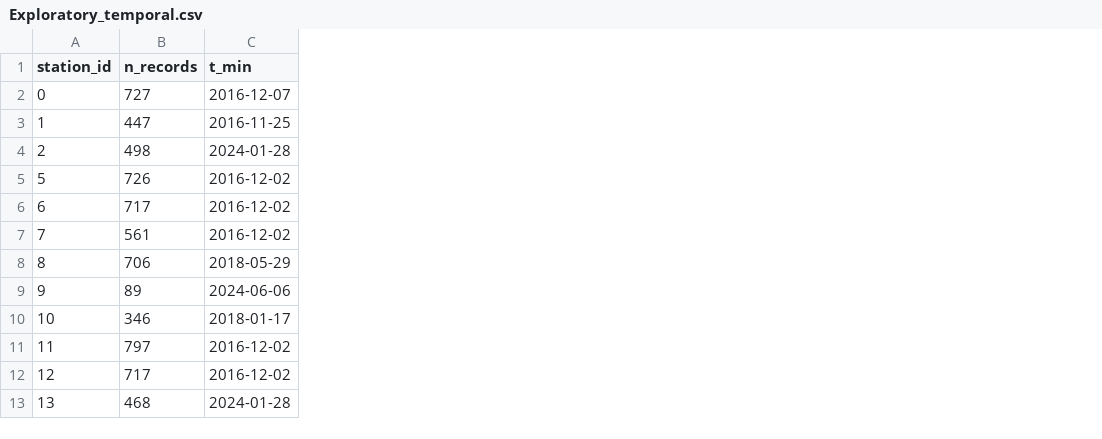
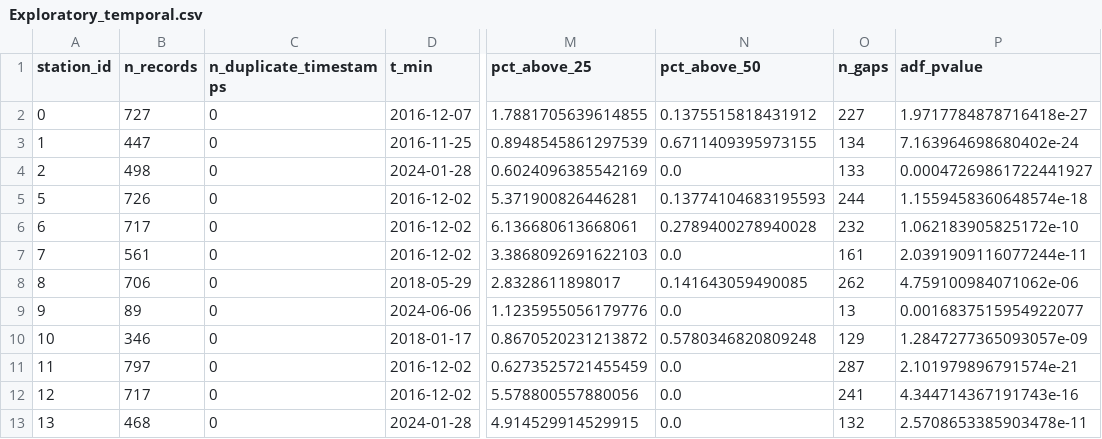
Before and after one commit to sarah-kh671/PM25-Forecasting, a CSV file: results/Exploratory_temporal.csv, drawn as a sheet; only a part is shown, gaps mark what is left out; the diff names each change by its address in the sheet, - before the commit and + after, or states it on an @@ line.

Commit message:
modify temporal_eda

```diff
--- a/results/Exploratory_temporal.csv
+++ b/results/Exploratory_temporal.csv
+column C (n_duplicate_timestamps), rows 2-13: all 0
+column M (pct_above_25), rows 2-13: 1.7881705639614855 | 0.8948545861297539 | 0.6024096385542169 | 5.371900826446281 | 6.136680613668061 | 3.3868092691622103 | 2.8328611898017 | 1.1235955056179776 | 0.8670520231213872 | 0.6273525721455459 | 5.578800557880056 | 4.914529914529915
+column N (pct_above_50), rows 2-13: 0.1375515818431912 | 0.6711409395973155 | 0.0 | 0.13774104683195593 | 0.2789400278940028 | 0.0 | 0.141643059490085 | 0.0 | 0.5780346820809248 | 0.0 | 0.0 | 0.0
+column O (n_gaps), rows 2-13: 227 | 134 | 133 | 244 | 232 | 161 | 262 | 13 | 129 | 287 | 241 | 132
+column P (adf_pvalue), rows 2-13: 1.9717784878716418e-27 | 7.163964698680402e-24 | 0.00047269861722441927 | 1.1559458360648574e-18 | 1.062183905825172e-10 | 2.0391909116077244e-11 | 4.759100984071062e-06 | 0.0016837515954922077 | 1.2847277365093057e-09 | 2.101979896791574e-21 | 4.344714367191743e-16 | 2.5708653385903478e-11
```
Also changed, not shown: 4 other files.
